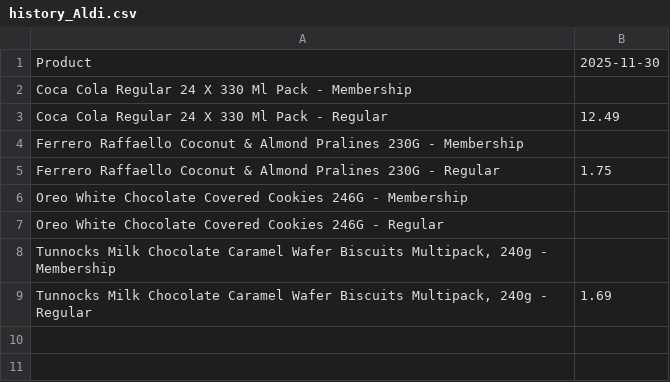
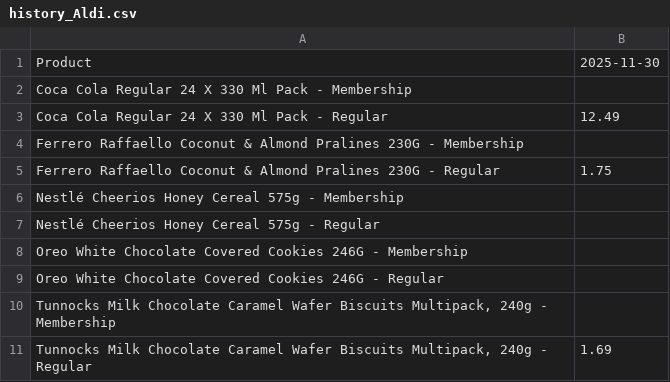
Before and after one commit to aalabort/Grocefy, a CSV file: backend/data/history/history_Aldi.csv, drawn as a sheet; the diff names each change by its address in the sheet, - before the commit and + after, or states it on an @@ line.

```diff
--- a/backend/data/history/history_Aldi.csv
+++ b/backend/data/history/history_Aldi.csv
+row 6: Nestlé Cheerios Honey Cereal 575g - Membership
+row 7: Nestlé Cheerios Honey Cereal 575g - Regular
```
Also changed, not shown: backend/data/history/history_Lidl.csv, backend/data/history/history_Morrisons.csv, 13 other files.
